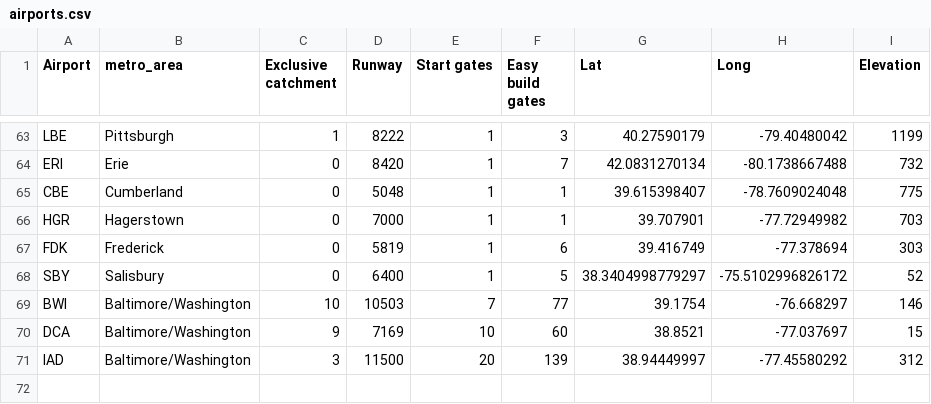
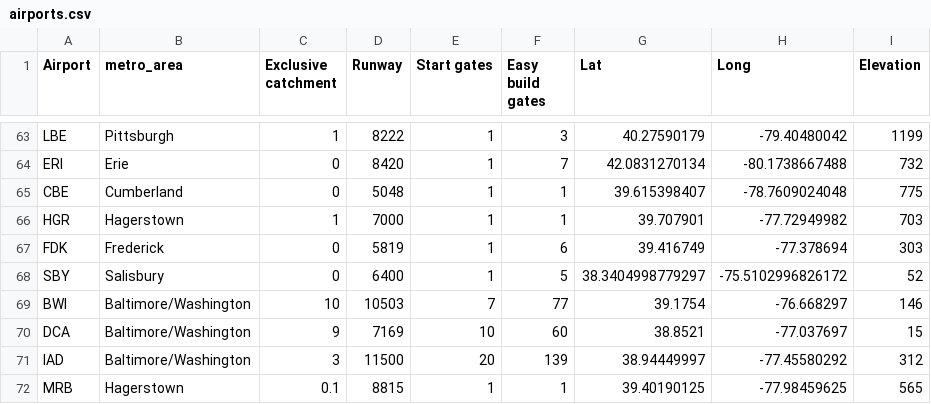
Before and after one commit to johnbrussell/airline-game, a CSV file: data/airports.csv, drawn as a sheet; only a part is shown, gaps mark what is left out.

Commit message:
Add Martinsburg, WV to Hagerstown metro area (#46)

```diff
--- a/data/airports.csv
+++ b/data/airports.csv
@@ -65,3 +65,3 @@ ERI,Erie,0,8420,1,7,42.0831270134,-80.1738667488,732
 CBE,Cumberland,0,5048,1,1,39.615398407,-78.7609024048,775
-HGR,Hagerstown,0,7000,1,1,39.707901,-77.72949982,703
+HGR,Hagerstown,1,7000,1,1,39.707901,-77.72949982,703
 FDK,Frederick,0,5819,1,6,39.416749,-77.378694,303
@@ -71 +71,2 @@ DCA,Baltimore/Washington,9,7169,10,60,38.8521,-77.037697,15
 IAD,Baltimore/Washington,3,11500,20,139,38.94449997,-77.45580292,312
+MRB,Hagerstown,0.1,8815,1,1,39.40190125,-77.98459625,565
```
Also changed, not shown: data/metro_areas.csv, data/populations.csv, 1 other file.
